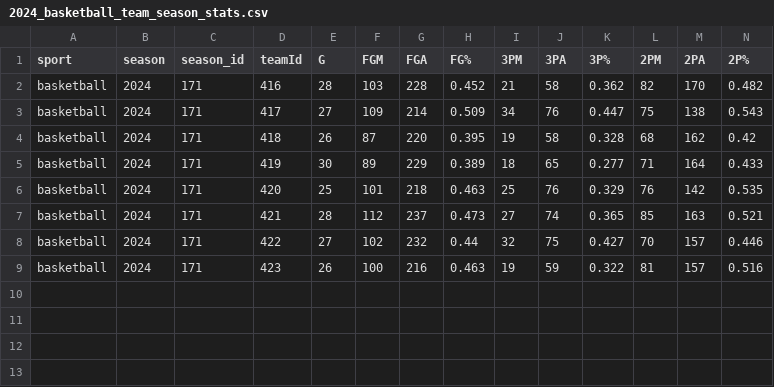
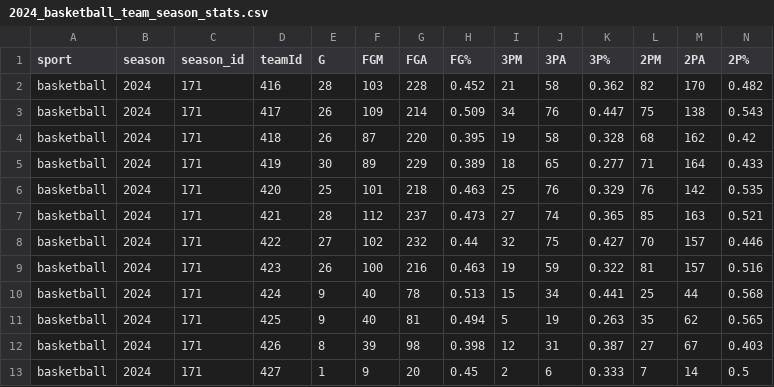
Before and after one commit to armstjc/athletes-unlimited-data, a CSV file: basketball/team_stats/season_stats/2024_basketball_team_season_stats.csv, drawn as a sheet; only a part is shown; rows hold the shown columns only; the diff names each change by its address in the sheet, - before the commit and + after, or states it on an @@ line.

```diff
--- a/basketball/team_stats/season_stats/2024_basketball_team_season_stats.csv
+++ b/basketball/team_stats/season_stats/2024_basketball_team_season_stats.csv
-E3 (G): 27
+E3 (G): 26
+row 10: basketball | 2024 | 171 | 424 | 9 | 40 | 78 | 0.513 | 15 | 34 | 0.441 | 25 | 44 | 0.568
+row 11: basketball | 2024 | 171 | 425 | 9 | 40 | 81 | 0.494 | 5 | 19 | 0.263 | 35 | 62 | 0.565
+row 12: basketball | 2024 | 171 | 426 | 8 | 39 | 98 | 0.398 | 12 | 31 | 0.387 | 27 | 67 | 0.403
+row 13: basketball | 2024 | 171 | 427 | 1 | 9 | 20 | 0.45 | 2 | 6 | 0.333 | 7 | 14 | 0.5
```
Also changed, not shown: basketball/player_stats/game_stats/2024_basketball_player_game_stats.csv, basketball/player_stats/season_stats/2024_basketball_player_season_stats.csv, 2 other files.
